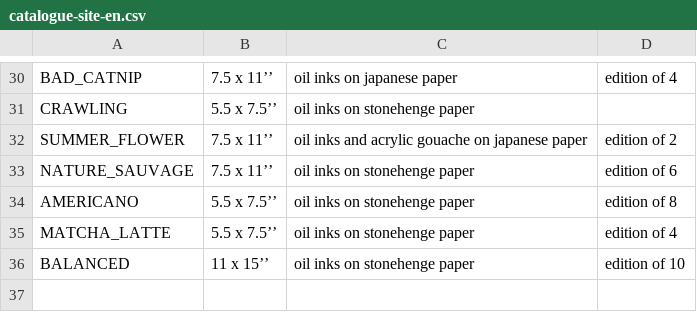
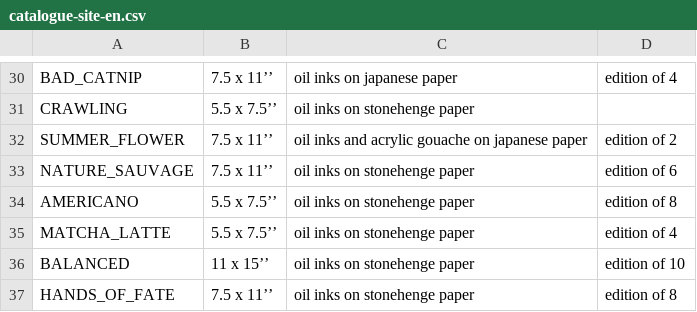
Before and after one commit to Dagothig/myriamnmartel, a CSV file: catalogue-site-en.csv, drawn as a sheet; only a part is shown, gaps mark what is left out; the diff names each change by its address in the sheet, - before the commit and + after, or states it on an @@ line.

```diff
--- a/catalogue-site-en.csv
+++ b/catalogue-site-en.csv
+row 37: HANDS_OF_FATE | 7.5 x 11’’ | oil inks on stonehenge paper | edition of 8
```
Also changed, not shown: catalogue-site-fr.csv.
